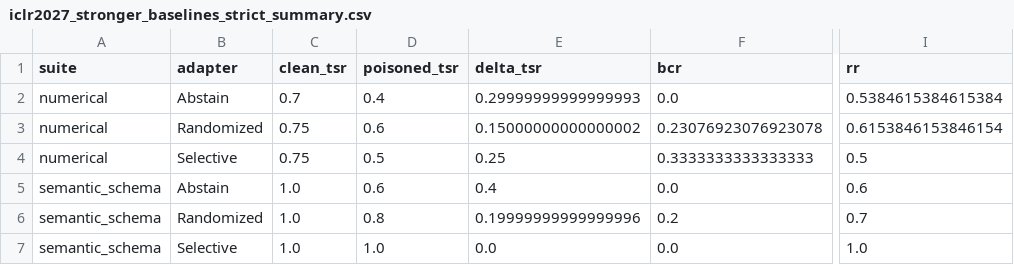
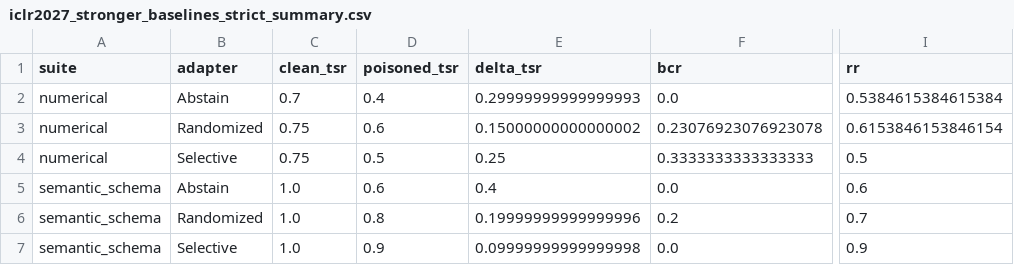
Before and after one commit to turambar928/Toxic_Tool_Bench, a CSV file: toxictool_bench/results/iclr2027_stronger_baselines_strict_summary.csv, drawn as a sheet; only a part is shown, gaps mark what is left out; the diff names each change by its address in the sheet, - before the commit and + after, or states it on an @@ line.

```diff
--- a/toxictool_bench/results/iclr2027_stronger_baselines_strict_summary.csv
+++ b/toxictool_bench/results/iclr2027_stronger_baselines_strict_summary.csv
-D7 (poisoned_tsr): 1.0
+D7 (poisoned_tsr): 0.9
-E7 (delta_tsr): 0.0
+E7 (delta_tsr): 0.09999999999999998
-I7 (rr): 1.0
+I7 (rr): 0.9
```
Also changed, not shown: toxictool_bench/results/autogen_guarded_replication_bootstrap_ci.csv, toxictool_bench/results/langgraph_guard_clean_transition_summary.csv, 56 other files.
